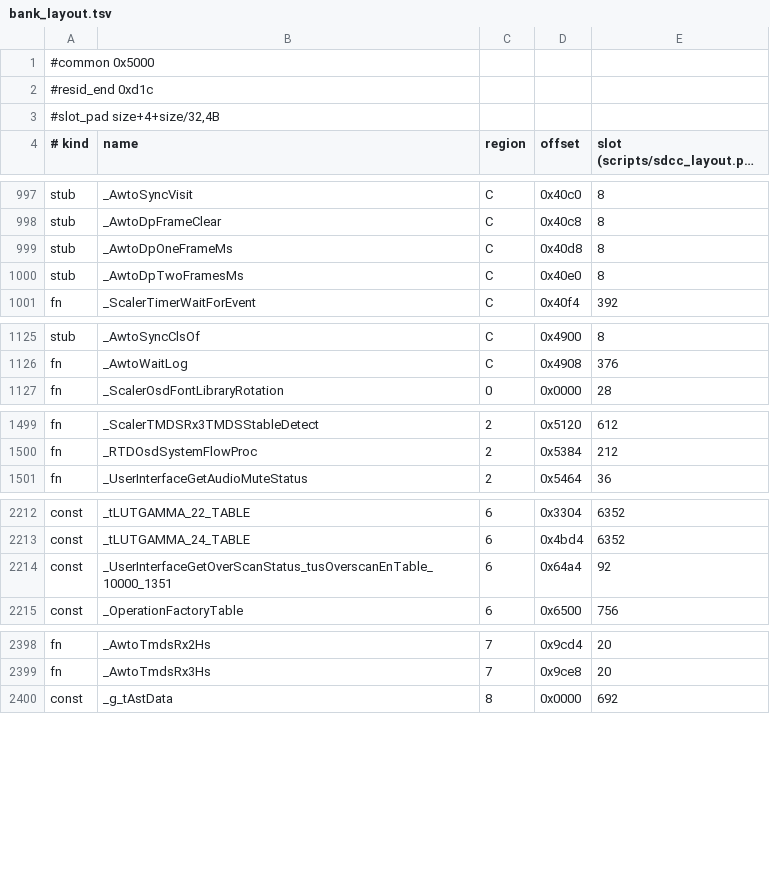
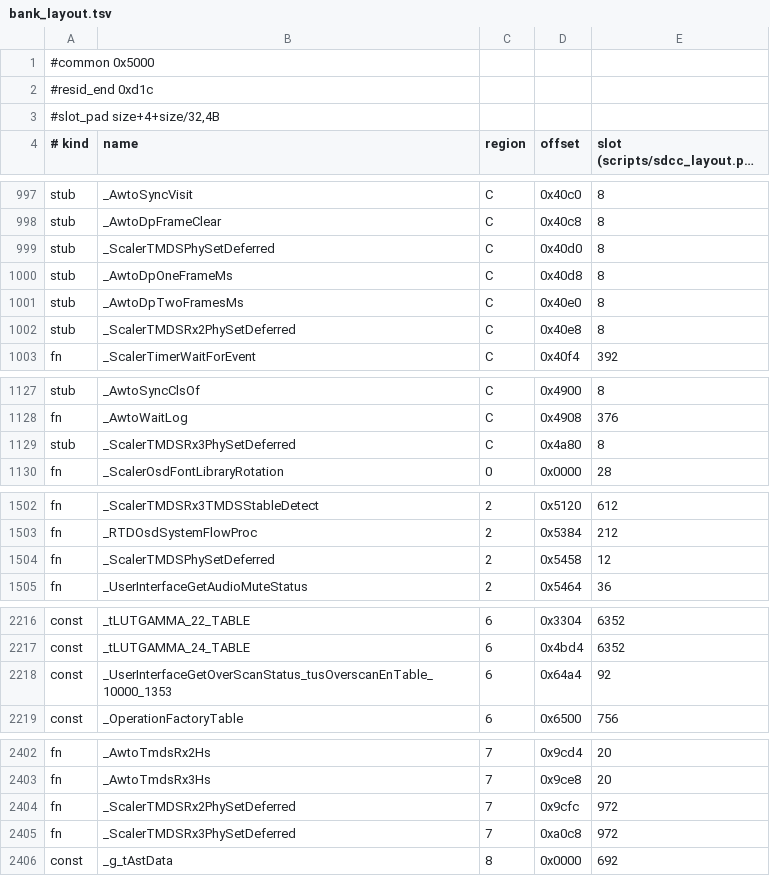
Before and after one commit to awto-au/awto-ddc, a TSV file: fw/bank_layout.tsv, drawn as a sheet; only a part is shown, gaps mark what is left out; long unchanged cells end in …; the diff covers the shown part only.

```diff
--- a/fw/bank_layout.tsv
+++ b/fw/bank_layout.tsv
@@ -998,4 +998,6 @@ stub	_AwtoSyncVisit	C	0x40c0	8
 stub	_AwtoDpFrameClear	C	0x40c8	8
+stub	_ScalerTMDSPhySetDeferred	C	0x40d0	8
 stub	_AwtoDpOneFrameMs	C	0x40d8	8
 stub	_AwtoDpTwoFramesMs	C	0x40e0	8
+stub	_ScalerTMDSRx2PhySetDeferred	C	0x40e8	8
 fn	_ScalerTimerWaitForEvent	C	0x40f4	392
@@ -1126,2 +1128,3 @@ stub	_AwtoSyncClsOf	C	0x4900	8
 fn	_AwtoWaitLog	C	0x4908	376
+stub	_ScalerTMDSRx3PhySetDeferred	C	0x4a80	8
 fn	_ScalerOsdFontLibraryRotation	0	0x0000	28
@@ -1500,2 +1503,3 @@ fn	_ScalerTMDSRx3TMDSStableDetect	2	0x5120	612
 fn	_RTDOsdSystemFlowProc	2	0x5384	212
+fn	_ScalerTMDSPhySetDeferred	2	0x5458	12
 fn	_UserInterfaceGetAudioMuteStatus	2	0x5464	36
@@ -2213,3 +2217,3 @@ const	_tLUTGAMMA_22_TABLE	6	0x3304	6352
 const	_tLUTGAMMA_24_TABLE	6	0x4bd4	6352
-const	_UserInterfaceGetOverScanStatus_tusOverscanEnTable_10000_1351	6	0x64a4	92
+const	_UserInterfaceGetOverScanStatus_tusOverscanEnTable_10000_1353	6	0x64a4	92
 const	_OperationFactoryTable	6	0x6500	756
@@ -2399,2 +2403,4 @@ fn	_AwtoTmdsRx2Hs	7	0x9cd4	20
 fn	_AwtoTmdsRx3Hs	7	0x9ce8	20
+fn	_ScalerTMDSRx2PhySetDeferred	7	0x9cfc	972
+fn	_ScalerTMDSRx3PhySetDeferred	7	0xa0c8	972
 const	_g_tAstData	8	0x0000	692
```
Also changed, not shown: 1 edited cell elsewhere in this file, fw/msgids.tsv, fw/xdata_layout.tsv.
